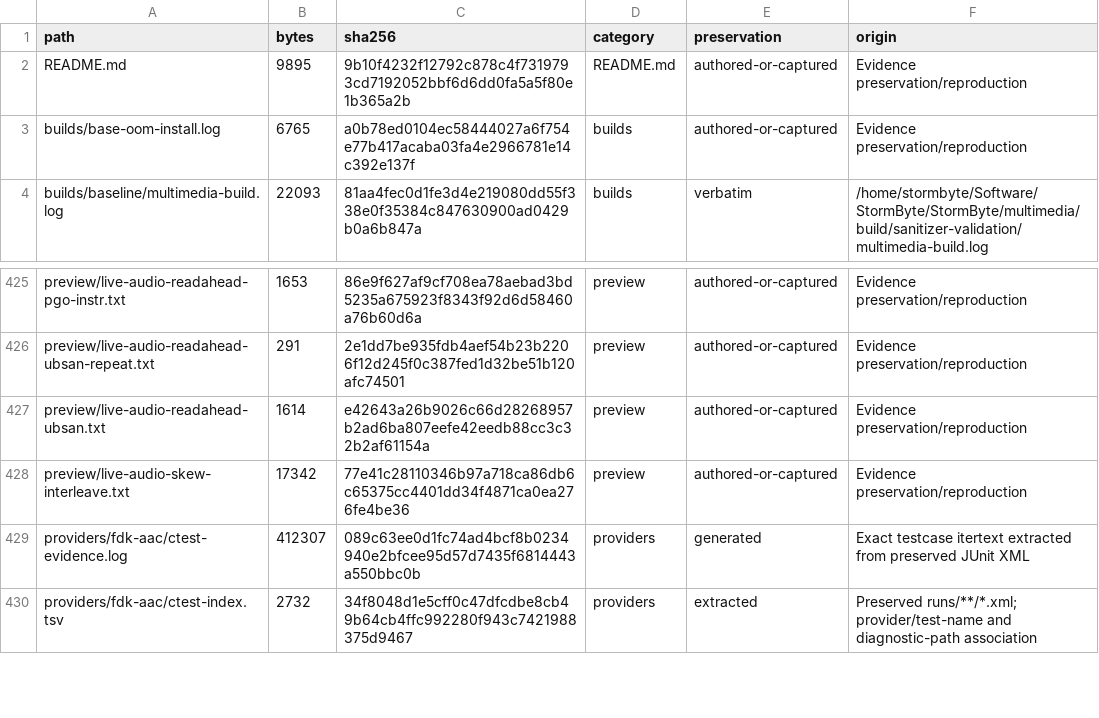
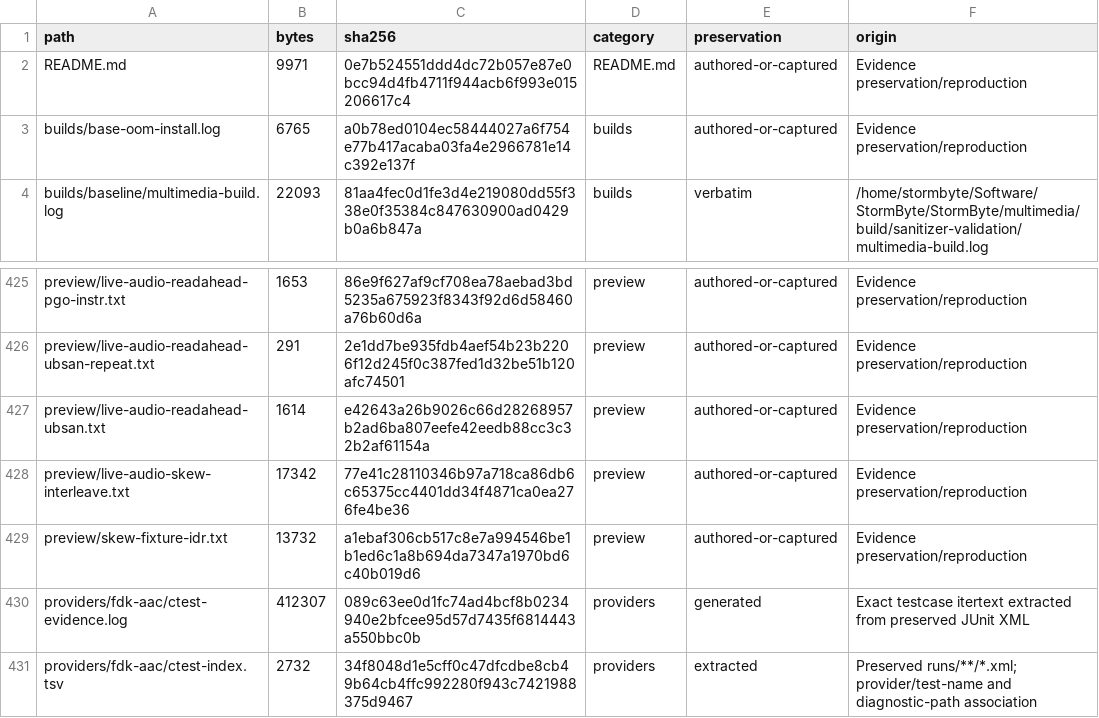
Before and after one commit to StormByte-Suite/StormByte-Multimedia, a TSV file: doc/logs/inventory.tsv, drawn as a sheet; only a part is shown, gaps mark what is left out.

Commit message:
Keep leading IDR in skewed-interleave preview fixtures
macOS CI run 41442006838 failed preview.test_skewed_audio_late and
preview.test_skewed_video_late: h264 reported "co located POCs
unavailable", VideoToolbox returned a null image buffer (-12909) and the
preview raised StateError.

Matroska demuxing of the B-frame source live_audio_switch_long.mkv gives
its first two video packets (IDR pts 0, P pts 125 ms) no decode timestamp.
skew_interleave.cxx discarded every packet without dts, so both fixtures
started with B frames referencing a missing IDR (480 video packets, 20
keyframes). The software decoder conceals this; VideoToolbox fails.

The tool now orders packets by dts, falling back to pts and then the
stream's previous position, and keeps all packets. Regenerated fixtures
(bit-exact on rebuild) hold all 482 source packets below 20 s with 21
keyframes, decode with -xerror -err_detect explode without diagnostics,
match the source's decoded framemd5 and audio packets, and keep the 3 s
physical skew in both directions. They still fail the f68d4361 library
and pass at 91d737a3. No library change.

Evidence: doc/logs/preview/skew-fixture-idr.txt (32/32 preview tests on
UBSan and pgo-instr Release, 20 skew repeats).

```diff
--- a/doc/logs/inventory.tsv
+++ b/doc/logs/inventory.tsv
@@ -1,3 +1,3 @@
 path	bytes	sha256	category	preservation	origin
-README.md	9895	9b10f4232f12792c878c4f7319793cd7192052bbf6d6dd0fa5a5f80e1b365a2b	README.md	authored-or-captured	Evidence preservation/reproduction
+README.md	9971	0e7b524551ddd4dc72b057e87e0bcc94d4fb4711f944acb6f993e015206617c4	README.md	authored-or-captured	Evidence preservation/reproduction
 builds/base-oom-install.log	6765	a0b78ed0104ec58444027a6f754e77b417acaba03fa4e2966781e14c392e137f	builds	authored-or-captured	Evidence preservation/reproduction
@@ -428,2 +428,3 @@ preview/live-audio-readahead-ubsan.txt	1614	e42643a26b9026c66d28268957b2ad6ba807
 preview/live-audio-skew-interleave.txt	17342	77e41c28110346b97a718ca86db6c65375cc4401dd34f4871ca0ea276fe4be36	preview	authored-or-captured	Evidence preservation/reproduction
+preview/skew-fixture-idr.txt	13732	a1ebaf306cb517c8e7a994546be1b1ed6c1a8b694da7347a1970bd6c40b019d6	preview	authored-or-captured	Evidence preservation/reproduction
 providers/fdk-aac/ctest-evidence.log	412307	089c63ee0d1fc74ad4bcf8b0234940e2bfcee95d57d7435f6814443a550bbc0b	providers	generated	Exact testcase itertext extracted from preserved JUnit XML
```
Also changed, not shown: 8 other files.
